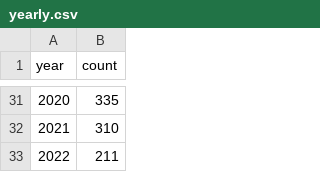
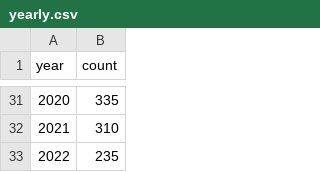
Before and after one commit to bskinn/ccl-app, a CSV file: data/yearly.csv, drawn as a sheet; only a part is shown, gaps mark what is left out.

```diff
--- a/data/yearly.csv
+++ b/data/yearly.csv
@@ -32,2 +32,2 @@ year,count
 2021,310
-2022,211
+2022,235
```
Also changed, not shown: data/daily_w_zeroes.csv, data/monthly.csv.
